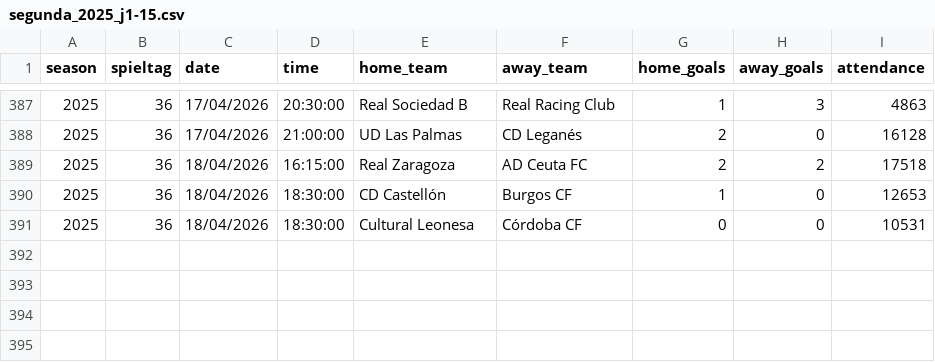
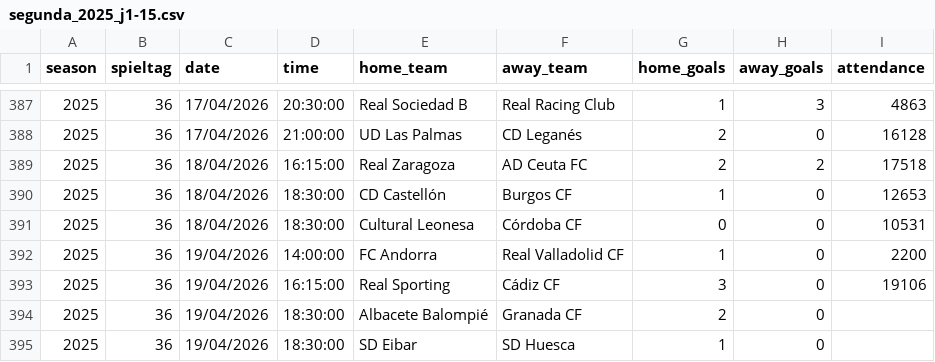
Before and after one commit to jdiegots/aforolab, a CSV file: public/data/matches/segunda_2025_j1-15.csv, drawn as a sheet; only a part is shown, gaps mark what is left out; the diff names each change by its address in the sheet, - before the commit and + after, or states it on an @@ line.

```diff
--- a/public/data/matches/segunda_2025_j1-15.csv
+++ b/public/data/matches/segunda_2025_j1-15.csv
+row 392: 2025 | 36 | 19/04/2026 | 14:00:00 | FC Andorra | Real Valladolid CF | 1 | 0 | 2200
+row 393: 2025 | 36 | 19/04/2026 | 16:15:00 | Real Sporting | Cádiz CF | 3 | 0 | 19106
+row 394: 2025 | 36 | 19/04/2026 | 18:30:00 | Albacete Balompié | Granada CF | 2 | 0
+row 395: 2025 | 36 | 19/04/2026 | 18:30:00 | SD Eibar | SD Huesca | 1 | 0
```
